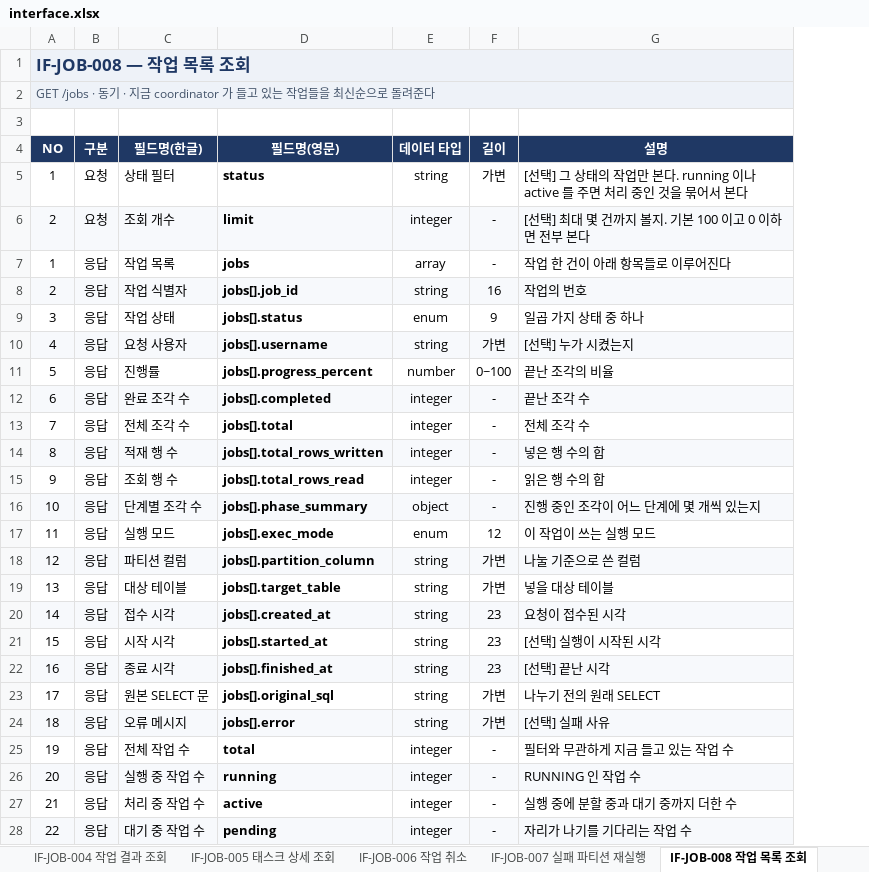
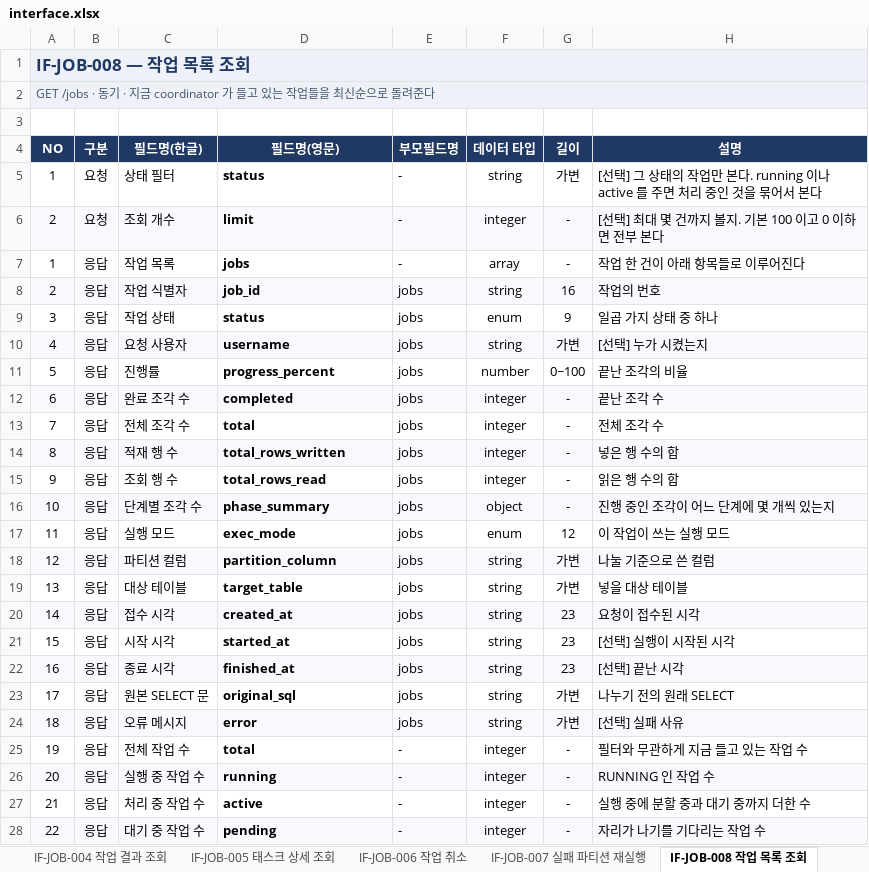
Before and after one commit to DataDynamics/distributed-query-executor, an Excel workbook: artifacts/interface.xlsx, sheet IF-JOB-008 작업 목록 조회, drawn as a sheet; only a part is shown; values as stored, in another font and other column widths than the file's, no borders; table styles not drawn; the diff names each change by its address in the sheet, - before the commit and + after, or states it on an @@ line.

```diff
--- a/artifacts/interface.xlsx (sheet IF-JOB-008 작업 목록 조회)
+++ b/artifacts/interface.xlsx (sheet IF-JOB-008 작업 목록 조회)
+column E (부모필드명), rows 5-28: - | - | - | jobs | jobs | jobs | jobs | jobs | jobs | jobs | jobs | jobs | jobs | jobs | jobs | jobs | jobs | jobs | jobs | jobs | - | - | - | -
-D8 (필드명(영문)): jobs[].job_id
+D8 (필드명(영문)): job_id
-D9 (필드명(영문)): jobs[].status
+D9 (필드명(영문)): status
-D10 (필드명(영문)): jobs[].username
+D10 (필드명(영문)): username
-D11 (필드명(영문)): jobs[].progress_percent
+D11 (필드명(영문)): progress_percent
-D12 (필드명(영문)): jobs[].completed
+D12 (필드명(영문)): completed
-D13 (필드명(영문)): jobs[].total
+D13 (필드명(영문)): total
-D14 (필드명(영문)): jobs[].total_rows_written
+D14 (필드명(영문)): total_rows_written
-D15 (필드명(영문)): jobs[].total_rows_read
+D15 (필드명(영문)): total_rows_read
-D16 (필드명(영문)): jobs[].phase_summary
+D16 (필드명(영문)): phase_summary
-D17 (필드명(영문)): jobs[].exec_mode
+D17 (필드명(영문)): exec_mode
-D18 (필드명(영문)): jobs[].partition_column
+D18 (필드명(영문)): partition_column
-D19 (필드명(영문)): jobs[].target_table
+D19 (필드명(영문)): target_table
-D20 (필드명(영문)): jobs[].created_at
+D20 (필드명(영문)): created_at
-D21 (필드명(영문)): jobs[].started_at
+D21 (필드명(영문)): started_at
-D22 (필드명(영문)): jobs[].finished_at
+D22 (필드명(영문)): finished_at
-D23 (필드명(영문)): jobs[].original_sql
+D23 (필드명(영문)): original_sql
-D24 (필드명(영문)): jobs[].error
+D24 (필드명(영문)): error
```
Also changed, not shown: sheet IF-MON-003 클러스터 상태 조회, sheet IF-JOB-003 작업 상세 조회, sheet IF-MON-004 executor 상태 목록, sheet IF-JOB-009 실행 이력 조회, sheet IF-JOB-010 템플릿 목록 조회, sheet IF-MON-002 시스템 메트릭 조회, 12 more sheets, 1 other file.
